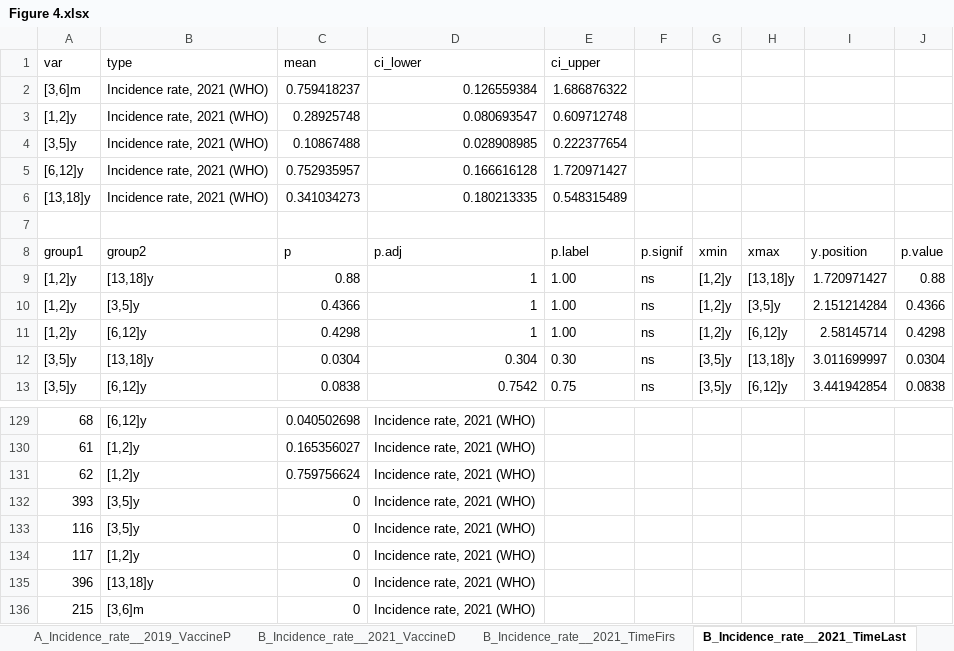
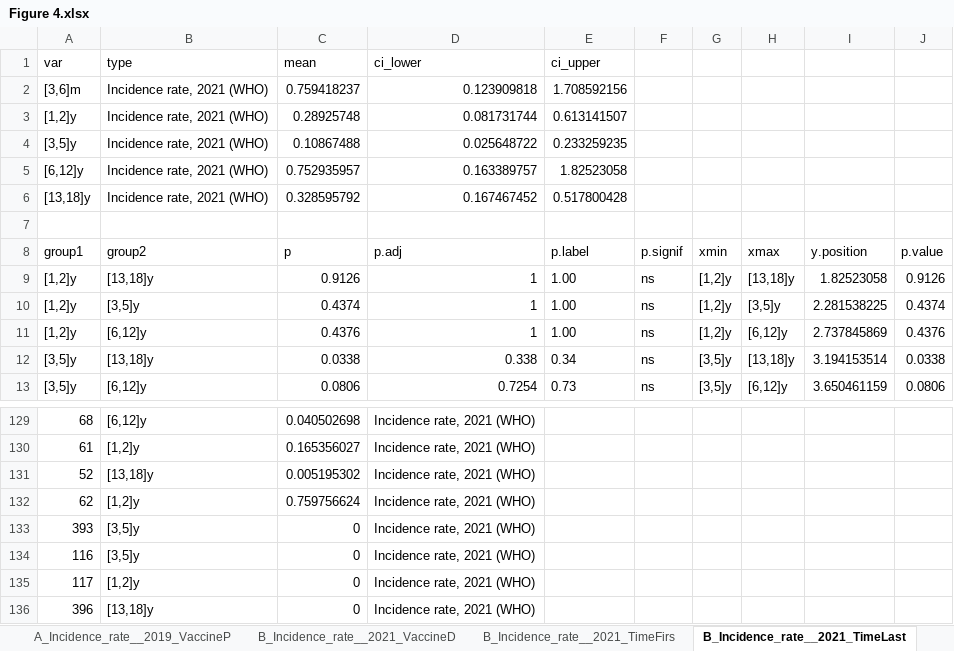
Before and after one commit to xmusphlkg/PertussisVaccineCompare, an Excel workbook: Output/Figure 4.xlsx, sheet B_Incidence_rate__2021_TimeLast, drawn as a sheet; only a part is shown, gaps mark what is left out; the shorter side is filled out with more unchanged rows; values as stored, in another font and other column widths than the file's, no borders; the diff covers the shown part only; the diff names each change by its address in the sheet, - before the commit and + after, or states it on an @@ line.

```diff
--- a/Output/Figure 4.xlsx (sheet B_Incidence_rate__2021_TimeLast)
+++ b/Output/Figure 4.xlsx (sheet B_Incidence_rate__2021_TimeLast)
-D2 (ci_lower): 0.126559384
+D2 (ci_lower): 0.123909818
-E2 (ci_upper): 1.686876322
+E2 (ci_upper): 1.708592156
-D3 (ci_lower): 0.080693547
+D3 (ci_lower): 0.081731744
-E3 (ci_upper): 0.609712748
+E3 (ci_upper): 0.613141507
-D4 (ci_lower): 0.028908985
+D4 (ci_lower): 0.025648722
-E4 (ci_upper): 0.222377654
+E4 (ci_upper): 0.233259235
-D5 (ci_lower): 0.166616128
+D5 (ci_lower): 0.163389757
-E5 (ci_upper): 1.720971427
+E5 (ci_upper): 1.82523058
-C6 (mean): 0.341034273
+C6 (mean): 0.328595792
-D6 (ci_lower): 0.180213335
+D6 (ci_lower): 0.167467452
-E6 (ci_upper): 0.548315489
+E6 (ci_upper): 0.517800428
-C9 (mean): 0.88
+C9 (mean): 0.9126
-I9: 1.720971427
+I9: 1.82523058
-J9: 0.88
+J9: 0.9126
-C10 (mean): 0.4366
+C10 (mean): 0.4374
-I10: 2.151214284
+I10: 2.281538225
-J10: 0.4366
+J10: 0.4374
-C11 (mean): 0.4298
+C11 (mean): 0.4376
-I11: 2.58145714
+I11: 2.737845869
-J11: 0.4298
+J11: 0.4376
-C12 (mean): 0.0304
+C12 (mean): 0.0338
-D12 (ci_lower): 0.304
+D12 (ci_lower): 0.338
-E12 (ci_upper): 0.30
+E12 (ci_upper): 0.34
-I12: 3.011699997
+I12: 3.194153514
-J12: 0.0304
+J12: 0.0338
-C13 (mean): 0.0838
+C13 (mean): 0.0806
-D13 (ci_lower): 0.7542
+D13 (ci_lower): 0.7254
-E13 (ci_upper): 0.75
+E13 (ci_upper): 0.73
-I13: 3.441942854
+I13: 3.650461159
-J13: 0.0838
+J13: 0.0806
+row 131: 52 | [13,18]y | 0.005195302 | Incidence rate, 2021 (WHO)
```
Also changed, not shown: 15 edited cells elsewhere in this sheet, sheet D_Incidence_rate__2019_TimeLast, sheet C_Incidence_rate__2024_TimeLast, sheet E_Incidence_rate__2021_TimeLast, sheet A_Incidence_rate__2019_TimeLast, sheet A_Incidence_rate__2019_VaccineD, sheet C_Incidence_rate__2024_VaccineD, 13 more sheets, Data/VaccineSchedule.xlsx, 15 other files.
